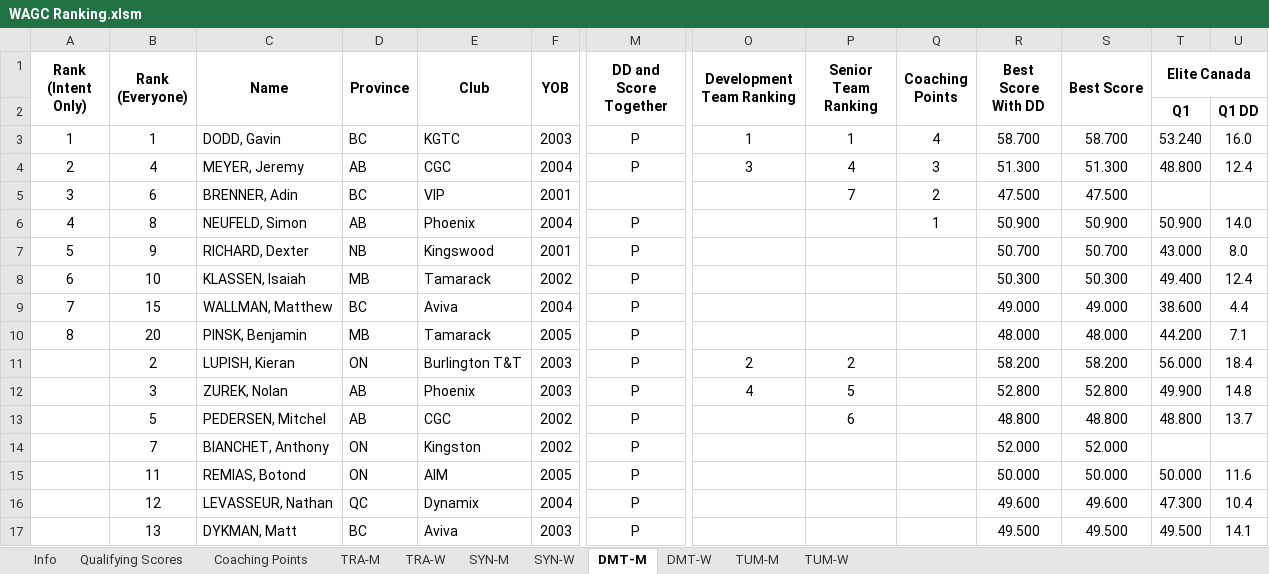
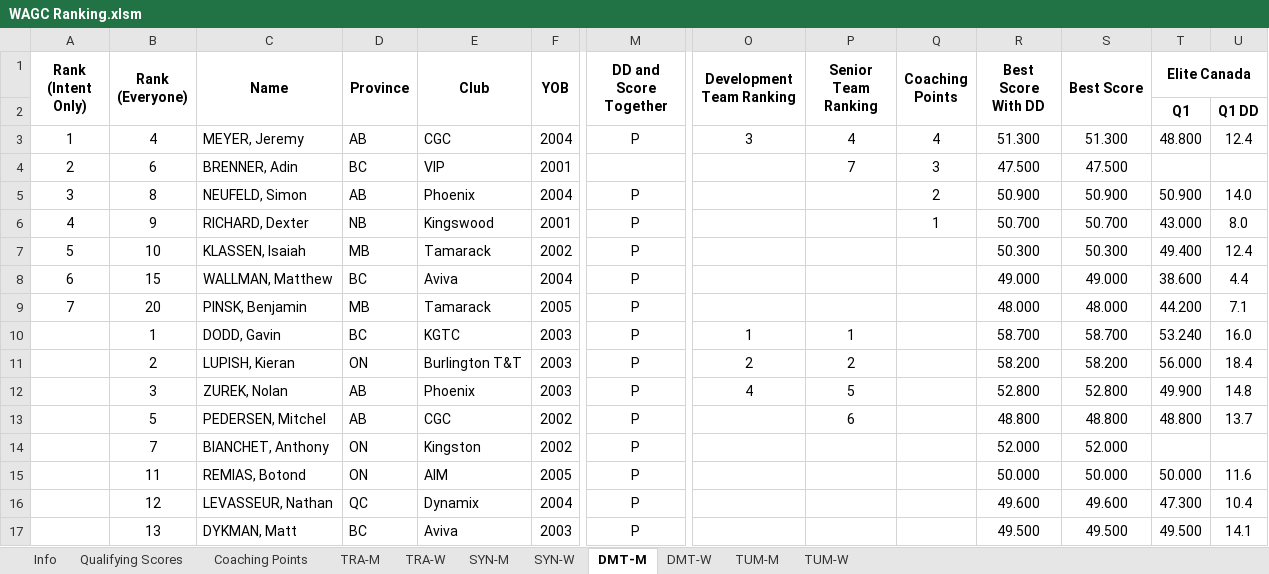
Before and after one commit to trampolinecanada/rankinglists, an Excel workbook: WAGC Ranking.xlsm, sheet DMT-M, drawn as a sheet; only a part is shown, gaps mark what is left out; values as stored, in another font and other column widths than the file's, no borders; conditional formats not drawn; removed rows and columns are numbered as before the commit, all else as after; rows hold the shown columns only; the diff names each change by its address in the sheet, - before the commit and + after, or states it on an @@ line.

Commit message:
Updated WAGC Intent

```diff
--- a/WAGC Ranking.xlsm (sheet DMT-M)
+++ b/WAGC Ranking.xlsm (sheet DMT-M)
-row 3: 1 | 1 | DODD, Gavin | BC | KGTC | 2003 | P | 1 | 1 | 4 | 58.700 | 58.700 | 53.240 | 16.0
-A3 (Rank (Intent Only)): 2
+A3 (Rank (Intent Only)): 1
-Q3 (Coaching Points): 3
+Q3 (Coaching Points): 4
-A4 (Rank (Intent Only)): 3
+A4 (Rank (Intent Only)): 2
-Q4 (Coaching Points): 2
+Q4 (Coaching Points): 3
-A5 (Rank (Intent Only)): 4
+A5 (Rank (Intent Only)): 3
-Q5 (Coaching Points): 1
+Q5 (Coaching Points): 2
-A6 (Rank (Intent Only)): 5
+A6 (Rank (Intent Only)): 4
-Q6 (Coaching Points): (empty)
+Q6 (Coaching Points): 1
-A7 (Rank (Intent Only)): 6
+A7 (Rank (Intent Only)): 5
-A8 (Rank (Intent Only)): 7
+A8 (Rank (Intent Only)): 6
-A9 (Rank (Intent Only)): 8
+A9 (Rank (Intent Only)): 7
+row 10:  | 1 | DODD, Gavin | BC | KGTC | 2003 | P | 1 | 1 |  | 58.700 | 58.700 | 53.240 | 16.0
```
Also changed, not shown: sheet SYN-M, sheet Coaching Points, sheet Info, formulas that keep their value.
